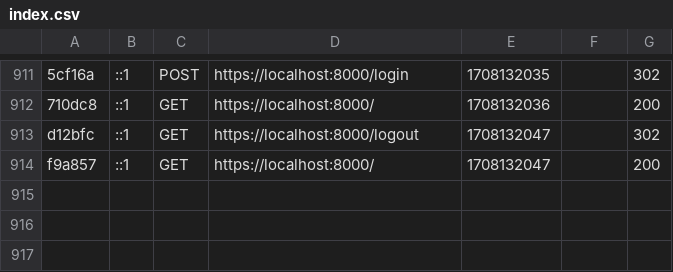
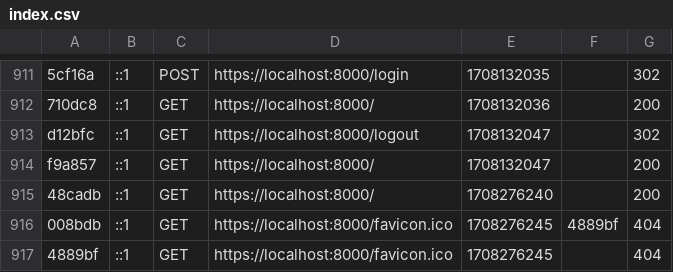
Before and after one commit to MateuszMro/Project, a CSV file: var/cache/dev/profiler/index.csv, drawn as a sheet; only a part is shown, gaps mark what is left out; the diff names each change by its address in the sheet, - before the commit and + after, or states it on an @@ line.

```diff
--- a/var/cache/dev/profiler/index.csv
+++ b/var/cache/dev/profiler/index.csv
+row 915: 48cadb | ::1 | GET | https://localhost:8000/ | 1708276240 |  | 200
+row 916: 008bdb | ::1 | GET | https://localhost:8000/favicon.ico | 1708276245 | 4889bf | 404
+row 917: 4889bf | ::1 | GET | https://localhost:8000/favicon.ico | 1708276245 |  | 404
```
Also changed, not shown: 2 other files.
